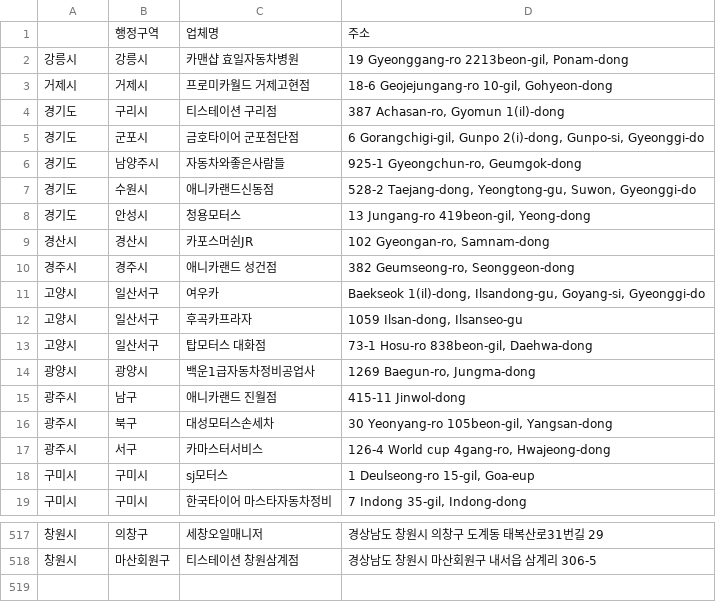
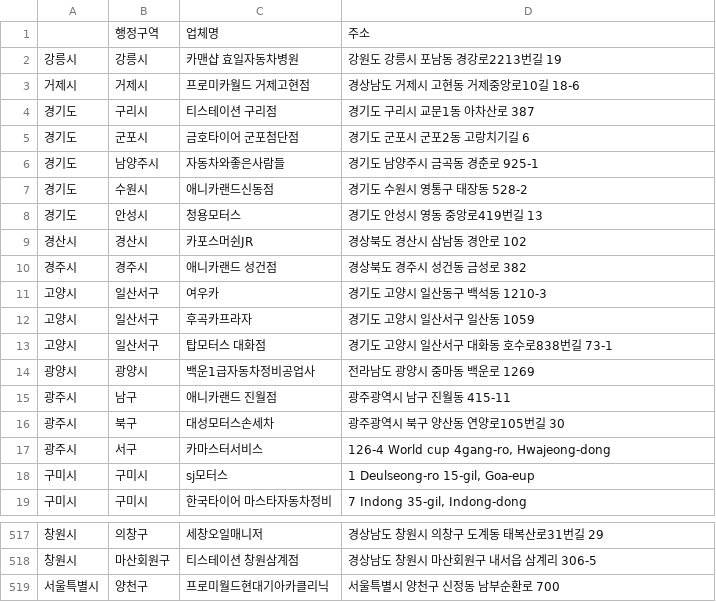
Before and after one commit to dongdong-e/domestic_partners, a CSV file: domestic_partners.csv, drawn as a sheet; only a part is shown, gaps mark what is left out.

Commit message:
updated lists
updated lists

```diff
--- a/domestic_partners.csv
+++ b/domestic_partners.csv
@@ -1,17 +1,17 @@
 ,행정구역,업체명,주소
-강릉시,강릉시,카맨샵 효일자동차병원,"19 Gyeonggang-ro 2213beon-gil, Ponam-dong"
-거제시,거제시,프로미카월드 거제고현점,"18-6 Geojejungang-ro 10-gil, Gohyeon-dong"
-경기도,구리시,티스테이션 구리점,"387 Achasan-ro, Gyomun 1(il)-dong"
-경기도,군포시,금호타이어 군포첨단점,"6 Gorangchigi-gil, Gunpo 2(i)-dong, Gunpo-si, Gyeonggi-do"
-경기도,남양주시,자동차와좋은사람들,"925-1 Gyeongchun-ro, Geumgok-dong"
-경기도,수원시,애니카랜드신동점,"528-2 Taejang-dong, Yeongtong-gu, Suwon, Gyeonggi-do"
-경기도,안성시,청용모터스,"13 Jungang-ro 419beon-gil, Yeong-dong"
-경산시,경산시,카포스머쉰JR,"102 Gyeongan-ro, Samnam-dong"
-경주시,경주시,애니카랜드 성건점,"382 Geumseong-ro, Seonggeon-dong"
-고양시,일산서구,여우카,"Baekseok 1(il)-dong, Ilsandong-gu, Goyang-si, Gyeonggi-do"
-고양시,일산서구,후곡카프라자,"1059 Ilsan-dong, Ilsanseo-gu"
-고양시,일산서구,탑모터스 대화점,"73-1 Hosu-ro 838beon-gil, Daehwa-dong"
-광양시,광양시,백운1급자동차정비공업사,"1269 Baegun-ro, Jungma-dong"
-광주시,남구,애니카랜드 진월점,415-11 Jinwol-dong
-광주시,북구,대성모터스손세차,"30 Yeonyang-ro 105beon-gil, Yangsan-dong"
+강릉시,강릉시,카맨샵 효일자동차병원,강원도 강릉시 포남동 경강로2213번길 19
+거제시,거제시,프로미카월드 거제고현점,경상남도 거제시 고현동 거제중앙로10길 18-6
+경기도,구리시,티스테이션 구리점,경기도 구리시 교문1동 아차산로 387
+경기도,군포시,금호타이어 군포첨단점,경기도 군포시 군포2동 고랑치기길 6
+경기도,남양주시,자동차와좋은사람들,경기도 남양주시 금곡동 경춘로 925-1
+경기도,수원시,애니카랜드신동점,경기도 수원시 영통구 태장동 528-2
+경기도,안성시,청용모터스,경기도 안성시 영동 중앙로419번길 13
+경산시,경산시,카포스머쉰JR,경상북도 경산시 삼남동 경안로 102
+경주시,경주시,애니카랜드 성건점,경상북도 경주시 성건동 금성로 382
+고양시,일산서구,여우카,경기도 고양시 일산동구 백석동 1210-3
+고양시,일산서구,후곡카프라자,경기도 고양시 일산서구 일산동 1059
+고양시,일산서구,탑모터스 대화점,경기도 고양시 일산서구 대화동 호수로838번길 73-1
+광양시,광양시,백운1급자동차정비공업사,전라남도 광양시 중마동 백운로 1269
+광주시,남구,애니카랜드 진월점,광주광역시 남구 진월동 415-11
+광주시,북구,대성모터스손세차,광주광역시 북구 양산동 연양로105번길 30
 광주시,서구,카마스터서비스,"126-4 World cup 4gang-ro, Hwajeong-dong"
@@ -518 +518,2 @@
 창원시,마산회원구,티스테이션 창원삼계점,경상남도 창원시 마산회원구 내서읍 삼계리 306-5
+서울특별시,양천구,프로미월드현대기아카클리닉,서울특별시 양천구 신정동 남부순환로 700
```
Also changed, not shown: 2 other files.
